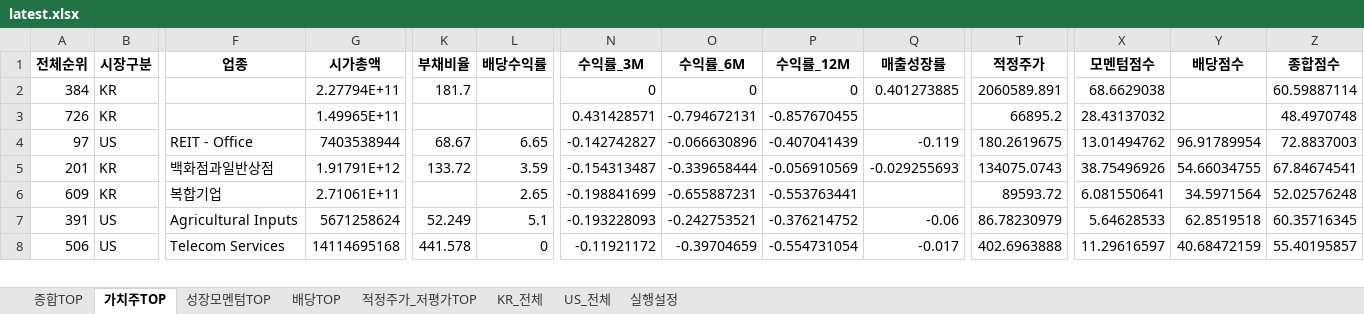
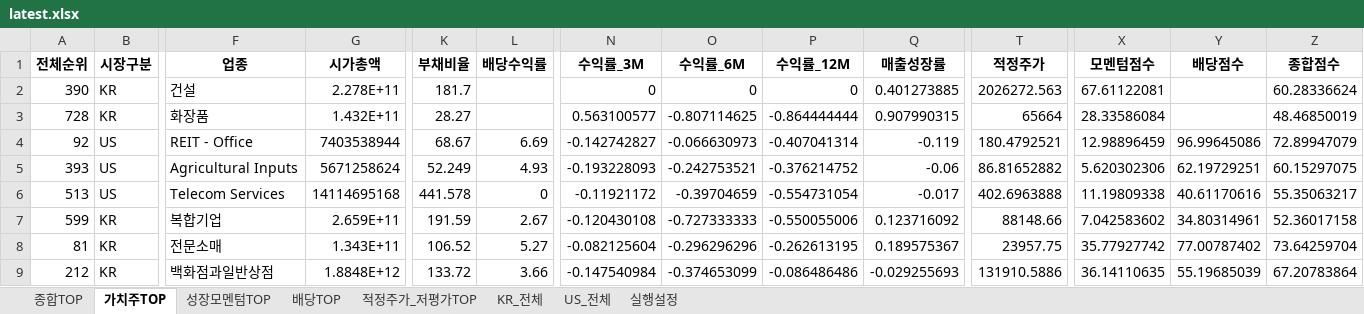
Before and after one commit to cskono1csm/stock-scanner, an Excel workbook: docs/reports/latest.xlsx, sheet 가치주TOP, drawn as a sheet; only a part is shown, gaps mark what is left out; values as stored, in another font and other column widths than the file's, no borders; removed rows and columns are numbered as before the commit, all else as after; rows hold the shown columns only; the diff covers the shown part only; the diff names each change by its address in the sheet, - before the commit and + after, or states it on an @@ line.

```diff
--- a/docs/reports/latest.xlsx (sheet 가치주TOP)
+++ b/docs/reports/latest.xlsx (sheet 가치주TOP)
-A2 (전체순위): 384
+A2 (전체순위): 390
-F2 (업종): (empty)
+F2 (업종): 건설
-G2 (시가총액): 2.27794E+11
+G2 (시가총액): 2.278E+11
-T2 (적정주가): 2060589.891
+T2 (적정주가): 2026272.563
-X2 (모멘텀점수): 68.6629038
+X2 (모멘텀점수): 67.61122081
-Z2 (종합점수): 60.59887114
+Z2 (종합점수): 60.28336624
-row 3: 726 | KR |  | 1.49965E+11 |  |  | 0.431428571 | -0.794672131 | -0.857670455 |  | 66895.2 | 28.43137032 |  | 48.4970748
+row 3: 728 | KR | 화장품 | 1.432E+11 | 28.27 |  | 0.563100577 | -0.807114625 | -0.864444444 | 0.907990315 | 65664 | 28.33586084 |  | 48.46850019
-A4 (전체순위): 97
+A4 (전체순위): 92
-L4 (배당수익률): 6.65
+L4 (배당수익률): 6.69
-O4 (수익률_6M): -0.066630896
+O4 (수익률_6M): -0.066630973
-P4 (수익률_12M): -0.407041439
+P4 (수익률_12M): -0.407041314
-T4 (적정주가): 180.2619675
+T4 (적정주가): 180.4792521
-X4 (모멘텀점수): 13.01494762
+X4 (모멘텀점수): 12.98896459
-Y4 (배당점수): 96.91789954
+Y4 (배당점수): 96.99645086
-Z4 (종합점수): 72.8837003
+Z4 (종합점수): 72.89947079
-row 5: 201 | KR | 백화점과일반상점 | 1.91791E+12 | 133.72 | 3.59 | -0.154313487 | -0.339658444 | -0.056910569 | -0.029255693 | 134075.0743 | 38.75496926 | 54.66034755 | 67.84674541
-row 6: 609 | KR | 복합기업 | 2.71061E+11 |  | 2.65 | -0.198841699 | -0.655887231 | -0.553763441 |  | 89593.72 | 6.081550641 | 34.5971564 | 52.02576248
-A5 (전체순위): 391
+A5 (전체순위): 393
-L5 (배당수익률): 5.1
+L5 (배당수익률): 4.93
-T5 (적정주가): 86.78230979
+T5 (적정주가): 86.81652882
-X5 (모멘텀점수): 5.64628533
+X5 (모멘텀점수): 5.620302306
-Y5 (배당점수): 62.8519518
+Y5 (배당점수): 62.19729251
-Z5 (종합점수): 60.35716345
+Z5 (종합점수): 60.15297075
-A6 (전체순위): 506
+A6 (전체순위): 513
-X6 (모멘텀점수): 11.29616597
+X6 (모멘텀점수): 11.19809338
-Y6 (배당점수): 40.68472159
+Y6 (배당점수): 40.61170616
-Z6 (종합점수): 55.40195857
+Z6 (종합점수): 55.35063217
+row 7: 599 | KR | 복합기업 | 2.659E+11 | 191.59 | 2.67 | -0.120430108 | -0.727333333 | -0.550055006 | 0.123716092 | 88148.66 | 7.042583602 | 34.80314961 | 52.36017158
+row 8: 81 | KR | 전문소매 | 1.343E+11 | 106.52 | 5.27 | -0.082125604 | -0.296296296 | -0.262613195 | 0.189575367 | 23957.75 | 35.77927742 | 77.00787402 | 73.64259704
+row 9: 212 | KR | 백화점과일반상점 | 1.8848E+12 | 133.72 | 3.66 | -0.147540984 | -0.374653099 | -0.086486486 | -0.029255693 | 131910.5886 | 36.14110635 | 55.19685039 | 67.20783864
```
Also changed, not shown: 16 added rows, 17 removed rows and 57 edited cells elsewhere in this sheet, sheet KR_전체, sheet US_전체, sheet 종합TOP, sheet 적정주가_저평가TOP, sheet 배당TOP, sheet 성장모멘텀TOP, 1 more sheet, 1 other file.
